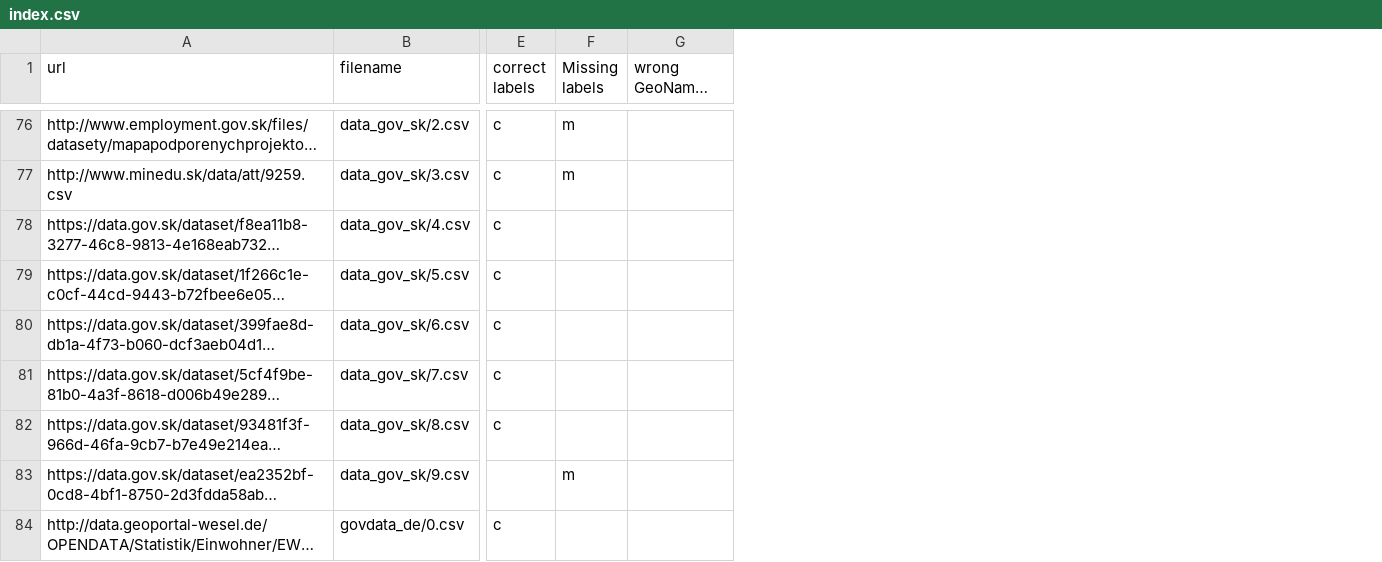
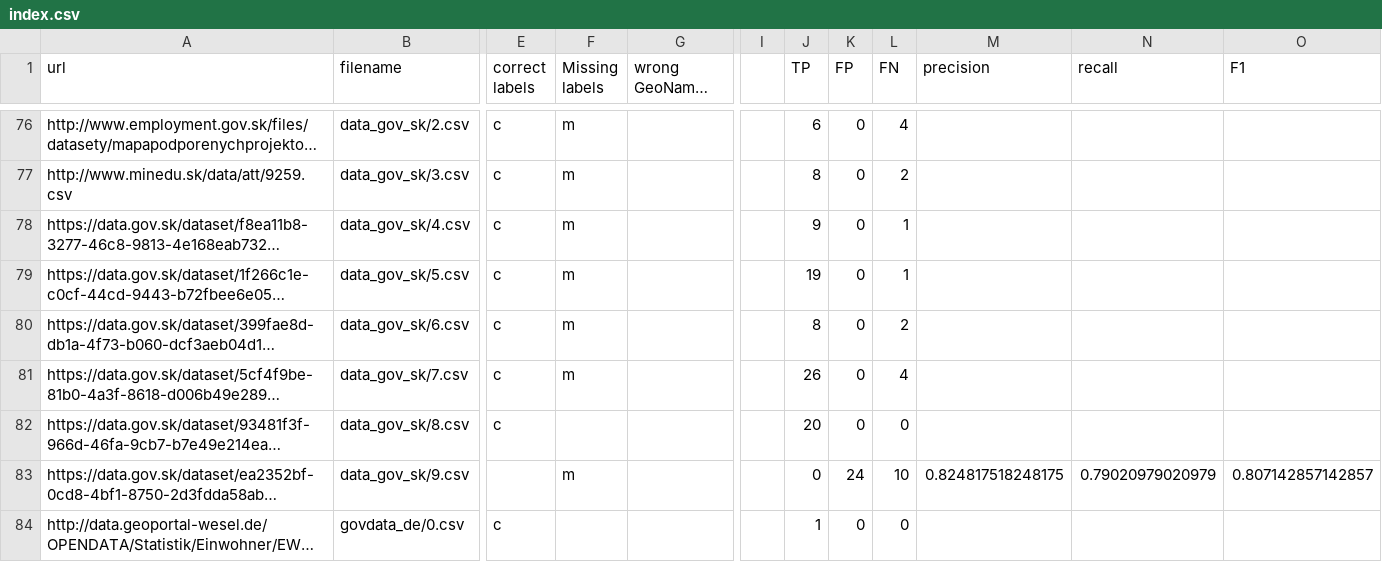
Before and after one commit to sebneu/geolabelling, a CSV file: jws_evaluation/index.csv, drawn as a sheet; only a part is shown, gaps mark what is left out; long unchanged cells end in …; the diff covers the shown part only; the diff names each change by its address in the sheet, - before the commit and + after, or states it on an @@ line.

```diff
--- a/jws_evaluation/index.csv
+++ b/jws_evaluation/index.csv
+column I, empty
+column J (TP), rows 76-84: 6 | 8 | 9 | 19 | 8 | 26 | 20 | 0 | 1
+column K (FP), rows 76-84: 0 | 0 | 0 | 0 | 0 | 0 | 0 | 24 | 0
+column L (FN), rows 76-84: 4 | 2 | 1 | 1 | 2 | 4 | 0 | 10 | 0
+column M (precision), row 83: 0.824817518248175
+column N (recall), row 83: 0.79020979020979
+column O (F1), row 83: 0.807142857142857
-F78:F81 (Missing labels): (empty)
+F78:F81 (Missing labels): m
```
Also changed, not shown: 2 added rows, 1 removed row and 31 edited cells elsewhere in this file.
